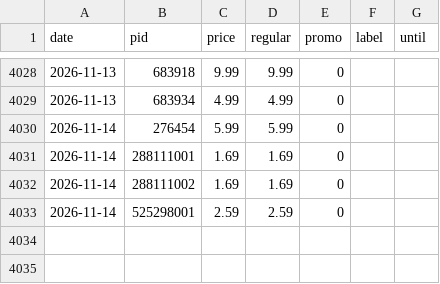
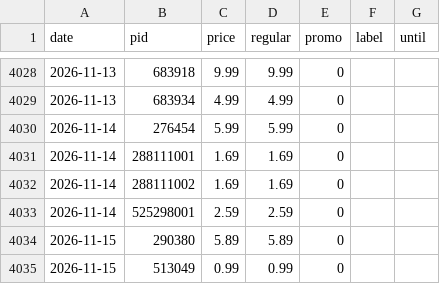
Before and after one commit to komiting/lausanneCatalogs, a CSV file: data/prices/aldi.csv, drawn as a sheet; only a part is shown, gaps mark what is left out.

```diff
--- a/data/prices/aldi.csv
+++ b/data/prices/aldi.csv
@@ -4033 +4033,3 @@ date,pid,price,regular,promo,label,until
 2026-11-14,525298001,2.59,2.59,0,,
+2026-11-15,290380,5.89,5.89,0,,
+2026-11-15,513049,0.99,0.99,0,,
```
Also changed, not shown: data/prices/coop.csv, data/prices/lidl.csv, 15 other files.
